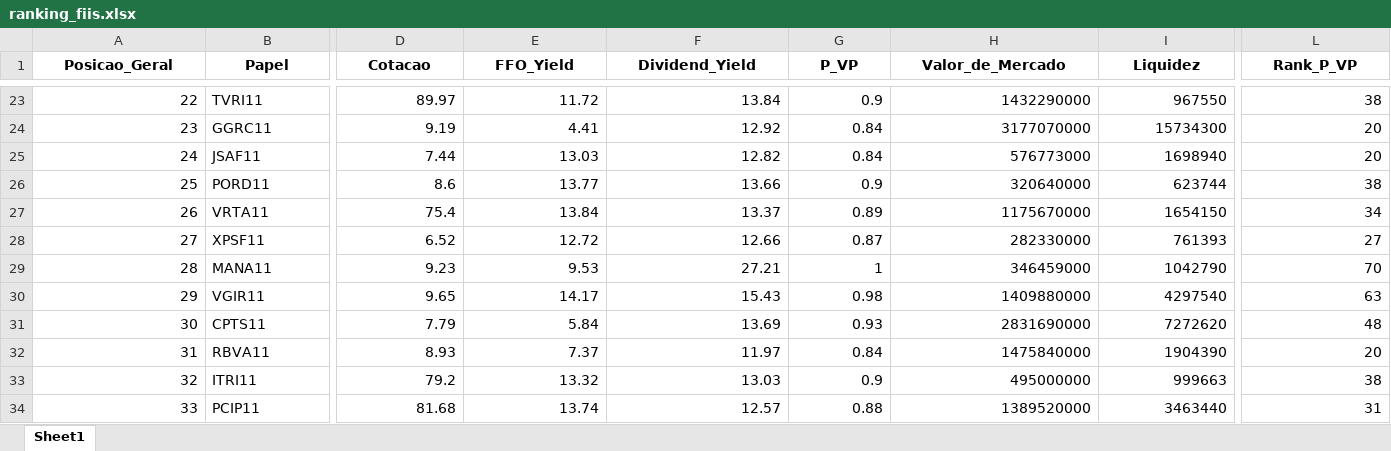
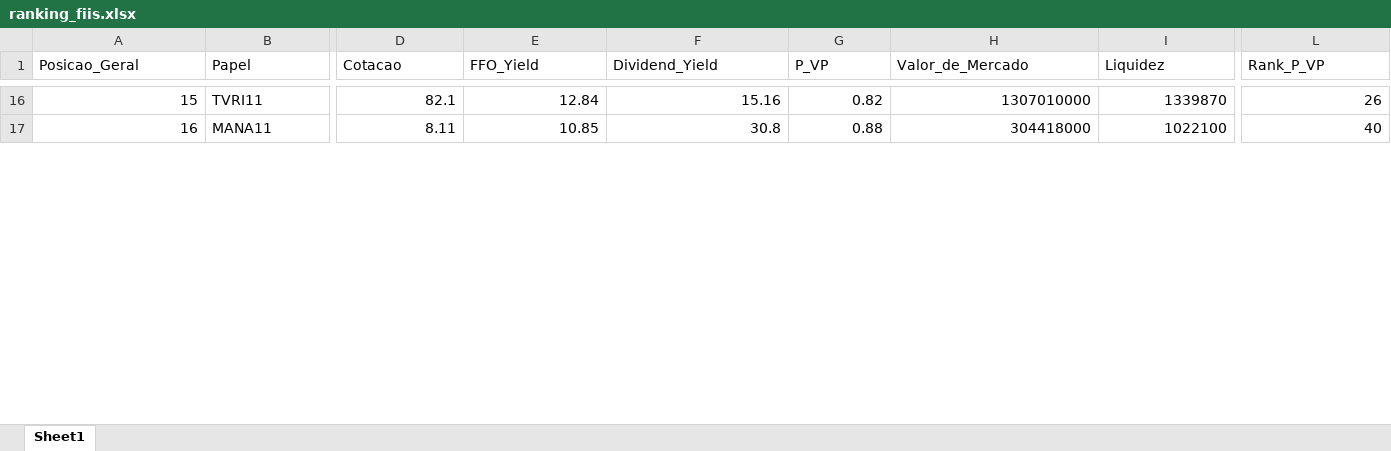
Before and after one commit to LuanCarusi/extracao-fiis, an Excel workbook: ranking_fiis.xlsx, sheet Sheet1, drawn as a sheet; only a part is shown, gaps mark what is left out; values as stored, in another font and other column widths than the file's, no borders; removed rows and columns are numbered as before the commit, all else as after; rows hold the shown columns only; the diff covers the shown part only; the diff names each change by its address in the sheet, - before the commit and + after, or states it on an @@ line.

```diff
--- a/ranking_fiis.xlsx (sheet Sheet1)
+++ b/ranking_fiis.xlsx (sheet Sheet1)
@@ A1:L1 bold: on → off, alignment: center → left @@
@@ column A (Posicao_Geral) renumbered from row 2 down @@
-D16 (Cotacao): 89.97
+D16 (Cotacao): 82.1
-E16 (FFO_Yield): 11.72
+E16 (FFO_Yield): 12.84
-F16 (Dividend_Yield): 13.84
+F16 (Dividend_Yield): 15.16
-G16 (P_VP): 0.9
+G16 (P_VP): 0.82
-H16 (Valor_de_Mercado): 1432290000
+H16 (Valor_de_Mercado): 1307010000
-I16 (Liquidez): 967550
+I16 (Liquidez): 1339870
-L16 (Rank_P_VP): 38
+L16 (Rank_P_VP): 26
-row 24: 23 | GGRC11 | 9.19 | 4.41 | 12.92 | 0.84 | 3177070000 | 15734300 | 20
-row 25: 24 | JSAF11 | 7.44 | 13.03 | 12.82 | 0.84 | 576773000 | 1698940 | 20
-row 26: 25 | PORD11 | 8.6 | 13.77 | 13.66 | 0.9 | 320640000 | 623744 | 38
-row 27: 26 | VRTA11 | 75.4 | 13.84 | 13.37 | 0.89 | 1175670000 | 1654150 | 34
-row 28: 27 | XPSF11 | 6.52 | 12.72 | 12.66 | 0.87 | 282330000 | 761393 | 27
-D17 (Cotacao): 9.23
+D17 (Cotacao): 8.11
-E17 (FFO_Yield): 9.53
+E17 (FFO_Yield): 10.85
-F17 (Dividend_Yield): 27.21
+F17 (Dividend_Yield): 30.8
-G17 (P_VP): 1
+G17 (P_VP): 0.88
-H17 (Valor_de_Mercado): 346459000
+H17 (Valor_de_Mercado): 304418000
-I17 (Liquidez): 1042790
+I17 (Liquidez): 1022100
-L17 (Rank_P_VP): 70
+L17 (Rank_P_VP): 40
-row 30: 29 | VGIR11 | 9.65 | 14.17 | 15.43 | 0.98 | 1409880000 | 4297540 | 63
-row 31: 30 | CPTS11 | 7.79 | 5.84 | 13.69 | 0.93 | 2831690000 | 7272620 | 48
-row 32: 31 | RBVA11 | 8.93 | 7.37 | 11.97 | 0.84 | 1475840000 | 1904390 | 20
-row 33: 32 | ITRI11 | 79.2 | 13.32 | 13.03 | 0.9 | 495000000 | 999663 | 38
-row 34: 33 | PCIP11 | 81.68 | 13.74 | 12.57 | 0.88 | 1389520000 | 3463440 | 31
```
Also changed, not shown: 46 added rows, 49 removed rows, 206 edited cells and cell formats elsewhere in this sheet, 4 other files.
